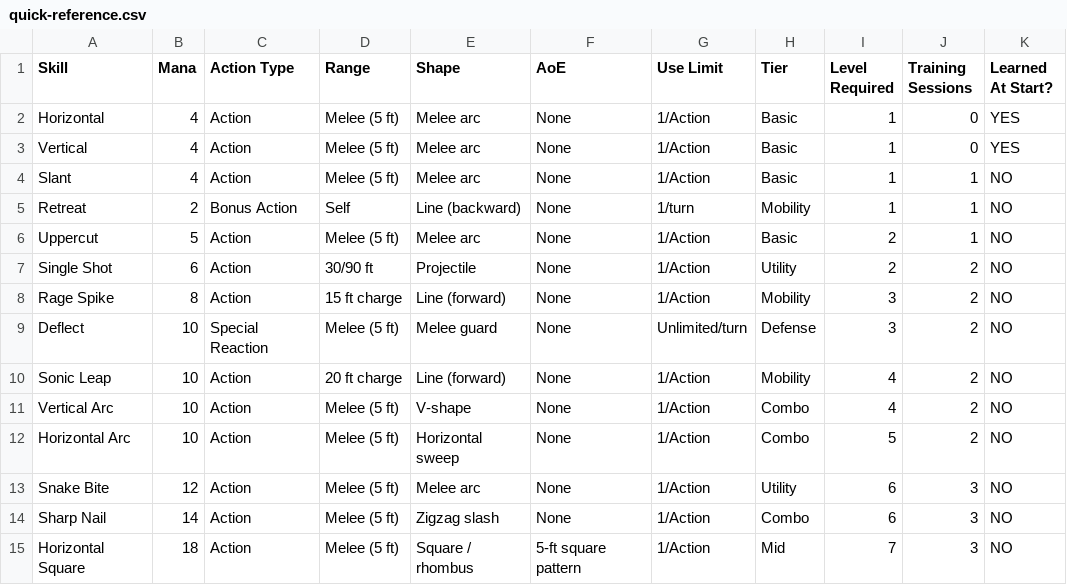
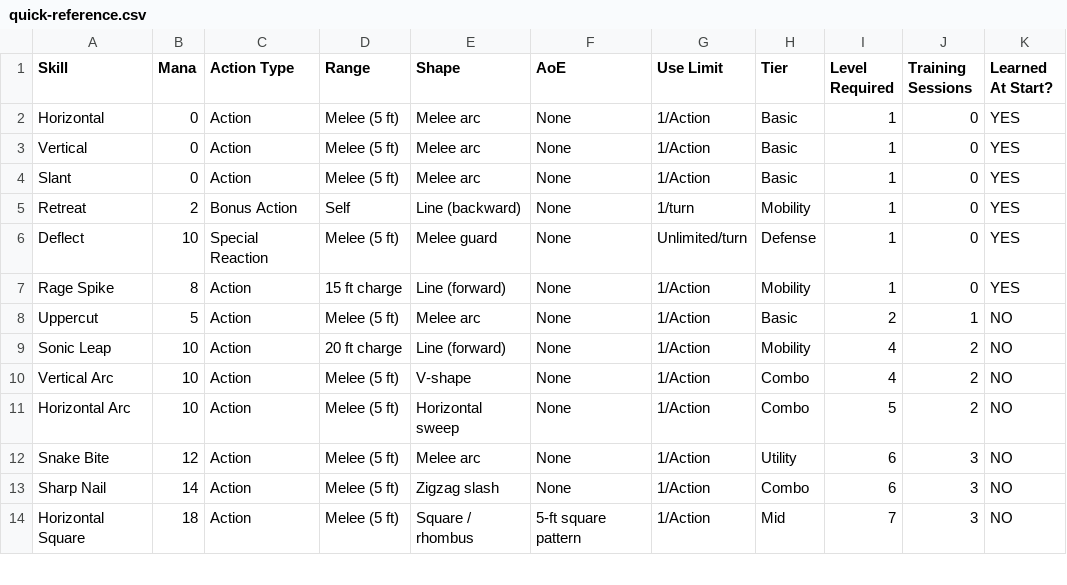
Before and after one commit to Dralorex/General-Questions, a CSV file: kirito-mana-system/quick-reference.csv, drawn as a sheet; only a part is shown.

```diff
--- a/kirito-mana-system/quick-reference.csv
+++ b/kirito-mana-system/quick-reference.csv
@@ -1,10 +1,9 @@
 Skill,Mana,Action Type,Range,Shape,AoE,Use Limit,Tier,Level Required,Training Sessions,Learned At Start?
-Horizontal,4,Action,Melee (5 ft),Melee arc,None,1/Action,Basic,1,0,YES
-Vertical,4,Action,Melee (5 ft),Melee arc,None,1/Action,Basic,1,0,YES
-Slant,4,Action,Melee (5 ft),Melee arc,None,1/Action,Basic,1,1,NO
-Retreat,2,Bonus Action,Self,Line (backward),None,1/turn,Mobility,1,1,NO
+Horizontal,0,Action,Melee (5 ft),Melee arc,None,1/Action,Basic,1,0,YES
+Vertical,0,Action,Melee (5 ft),Melee arc,None,1/Action,Basic,1,0,YES
+Slant,0,Action,Melee (5 ft),Melee arc,None,1/Action,Basic,1,0,YES
+Retreat,2,Bonus Action,Self,Line (backward),None,1/turn,Mobility,1,0,YES
+Deflect,10,Special Reaction,Melee (5 ft),Melee guard,None,Unlimited/turn,Defense,1,0,YES
+Rage Spike,8,Action,15 ft charge,Line (forward),None,1/Action,Mobility,1,0,YES
 Uppercut,5,Action,Melee (5 ft),Melee arc,None,1/Action,Basic,2,1,NO
-Single Shot,6,Action,30/90 ft,Projectile,None,1/Action,Utility,2,2,NO
-Rage Spike,8,Action,15 ft charge,Line (forward),None,1/Action,Mobility,3,2,NO
-Deflect,10,Special Reaction,Melee (5 ft),Melee guard,None,Unlimited/turn,Defense,3,2,NO
 Sonic Leap,10,Action,20 ft charge,Line (forward),None,1/Action,Mobility,4,2,NO
```
Also changed, not shown: kirito-mana-system/level-unlocks.csv, kirito-mana-system/skills.csv, 3 other files.
